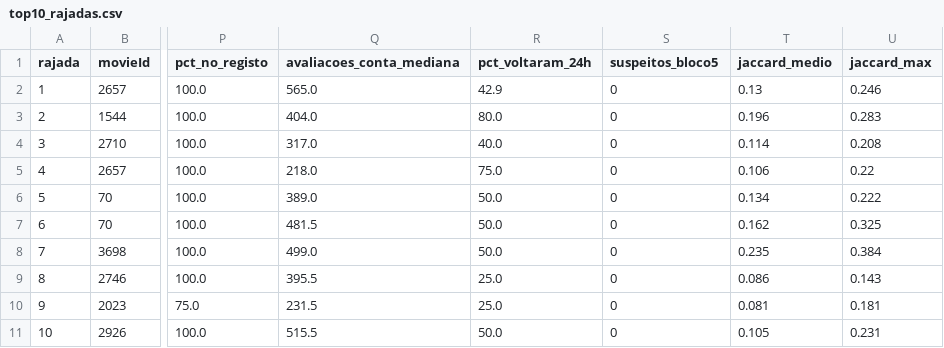
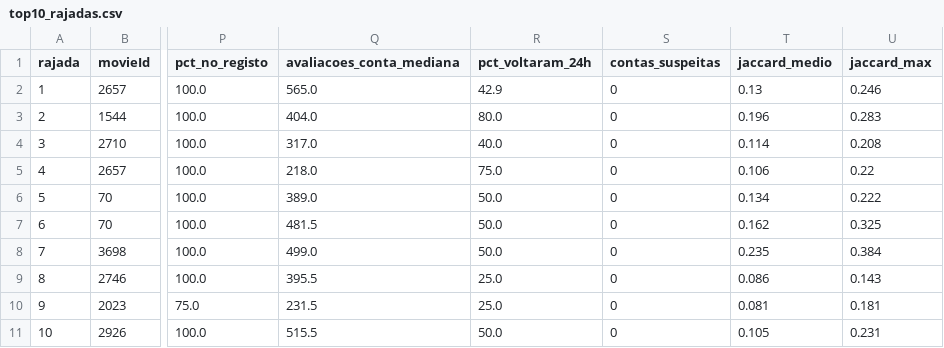
Before and after one commit to j3grave/BDF, a CSV file: results/1m/bots_coordenacao/top10_rajadas.csv, drawn as a sheet; only a part is shown, gaps mark what is left out; the diff names each change by its address in the sheet, - before the commit and + after, or states it on an @@ line.

```diff
--- a/results/1m/bots_coordenacao/top10_rajadas.csv
+++ b/results/1m/bots_coordenacao/top10_rajadas.csv
-S1: suspeitos_bloco5
+S1: contas_suspeitas
```
Also changed, not shown: 39 other files.
